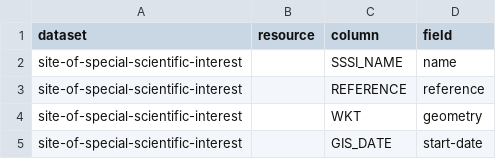
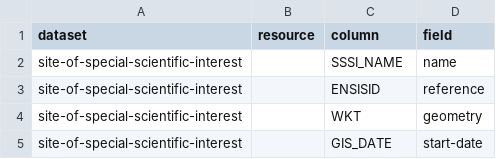
Before and after one commit to digital-land/site-of-special-scientific-interest-collection, a CSV file: pipeline/column.csv, drawn as a sheet.

Commit message:
Use same reference as Magic

```diff
--- a/pipeline/column.csv
+++ b/pipeline/column.csv
@@ -2,3 +2,3 @@ dataset,resource,column,field
 site-of-special-scientific-interest,,SSSI_NAME,name
-site-of-special-scientific-interest,,REFERENCE,reference
+site-of-special-scientific-interest,,ENSISID,reference
 site-of-special-scientific-interest,,WKT,geometry
```
Also changed, not shown: 1 other file.
